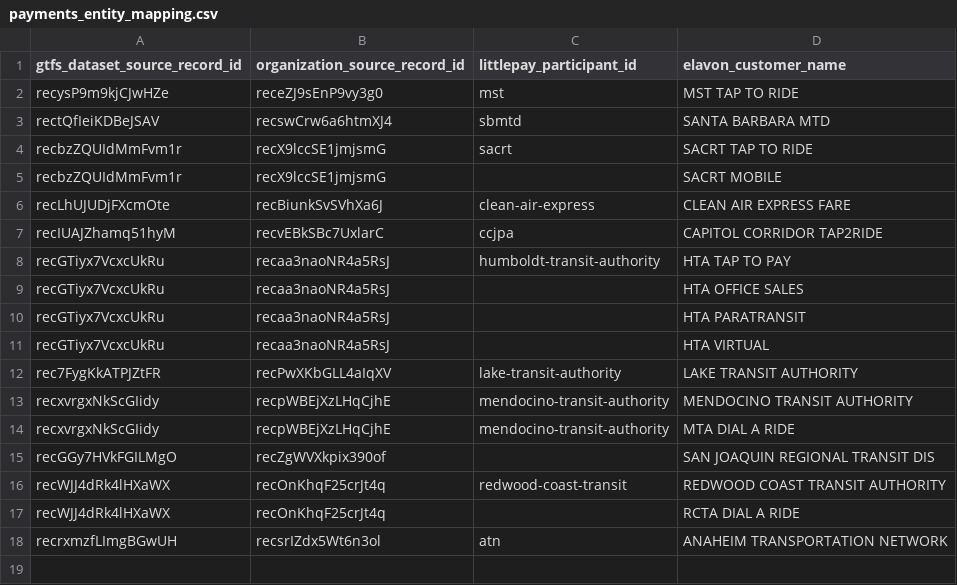
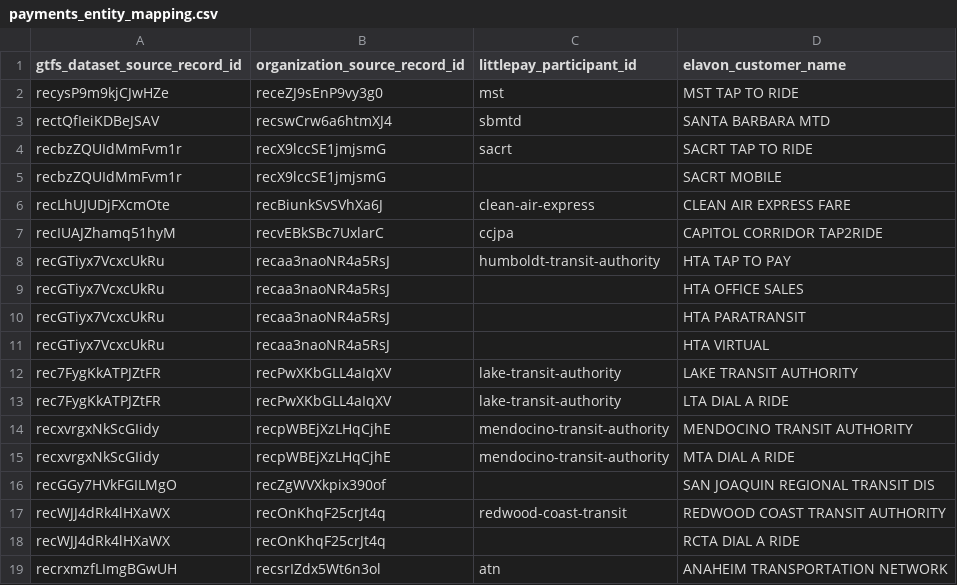
Before and after one commit to cal-itp/data-infra, a CSV file: warehouse/seeds/payments_entity_mapping.csv, drawn as a sheet; the diff names each change by its address in the sheet, - before the commit and + after, or states it on an @@ line.

Commit message:
add new lake transit MID

```diff
--- a/warehouse/seeds/payments_entity_mapping.csv
+++ b/warehouse/seeds/payments_entity_mapping.csv
+row 13: rec7FygKkATPJZtFR | recPwXKbGLL4aIqXV | lake-transit-authority | LTA DIAL A RIDE
```
